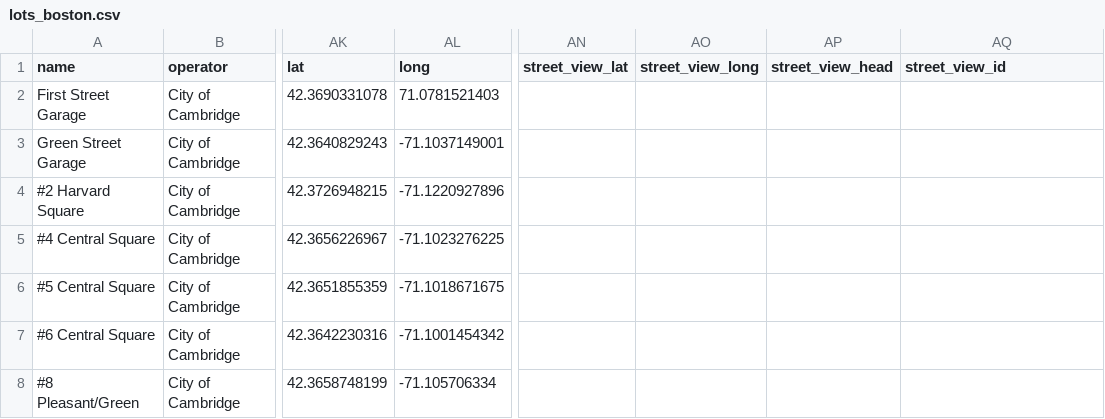
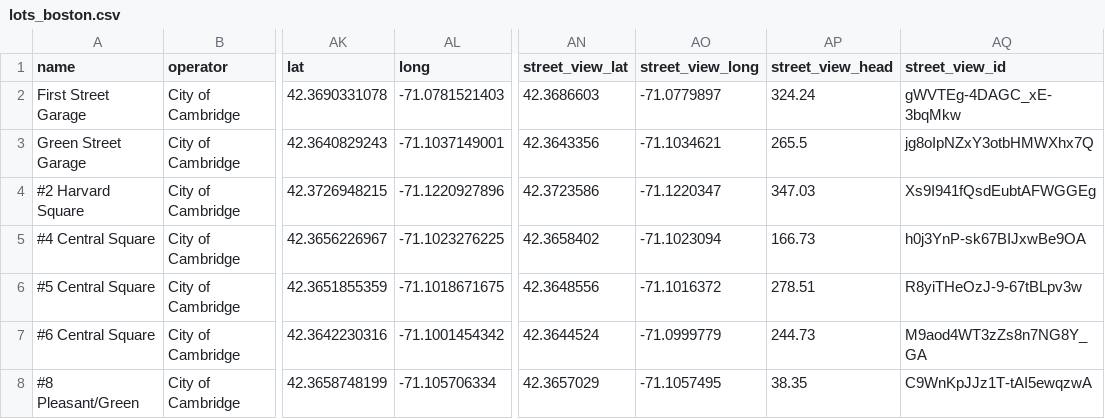
Before and after one commit to prkng/process, a CSV file: prkng_process/data/lots_boston.csv, drawn as a sheet; only a part is shown, gaps mark what is left out; the diff covers the shown part only; the diff names each change by its address in the sheet, - before the commit and + after, or states it on an @@ line.

Commit message:
boston streetview lots

```diff
--- a/prkng_process/data/lots_boston.csv
+++ b/prkng_process/data/lots_boston.csv
-AL2 (long): 71.0781521403
+AL2 (long): -71.0781521403
-AN2 (street_view_lat): (empty)
+AN2 (street_view_lat): 42.3686603
-AO2 (street_view_long): (empty)
+AO2 (street_view_long): -71.0779897
-AP2 (street_view_head): (empty)
+AP2 (street_view_head): 324.24
-AQ2 (street_view_id): (empty)
+AQ2 (street_view_id): gWVTEg-4DAGC_xE-3bqMkw
-AN3 (street_view_lat): (empty)
+AN3 (street_view_lat): 42.3643356
-AO3 (street_view_long): (empty)
+AO3 (street_view_long): -71.1034621
-AP3 (street_view_head): (empty)
+AP3 (street_view_head): 265.5
-AQ3 (street_view_id): (empty)
+AQ3 (street_view_id): jg8oIpNZxY3otbHMWXhx7Q
-AN4 (street_view_lat): (empty)
+AN4 (street_view_lat): 42.3723586
-AO4 (street_view_long): (empty)
+AO4 (street_view_long): -71.1220347
-AP4 (street_view_head): (empty)
+AP4 (street_view_head): 347.03
-AQ4 (street_view_id): (empty)
+AQ4 (street_view_id): Xs9I941fQsdEubtAFWGGEg
-AN5 (street_view_lat): (empty)
+AN5 (street_view_lat): 42.3658402
-AO5 (street_view_long): (empty)
+AO5 (street_view_long): -71.1023094
-AP5 (street_view_head): (empty)
+AP5 (street_view_head): 166.73
-AQ5 (street_view_id): (empty)
+AQ5 (street_view_id): h0j3YnP-sk67BIJxwBe9OA
-AN6 (street_view_lat): (empty)
+AN6 (street_view_lat): 42.3648556
-AO6 (street_view_long): (empty)
+AO6 (street_view_long): -71.1016372
-AP6 (street_view_head): (empty)
+AP6 (street_view_head): 278.51
-AQ6 (street_view_id): (empty)
+AQ6 (street_view_id): R8yiTHeOzJ-9-67tBLpv3w
-AN7 (street_view_lat): (empty)
+AN7 (street_view_lat): 42.3644524
-AO7 (street_view_long): (empty)
+AO7 (street_view_long): -71.0999779
-AP7 (street_view_head): (empty)
+AP7 (street_view_head): 244.73
-AQ7 (street_view_id): (empty)
+AQ7 (street_view_id): M9aod4WT3zZs8n7NG8Y_GA
-AN8 (street_view_lat): (empty)
+AN8 (street_view_lat): 42.3657029
-AO8 (street_view_long): (empty)
+AO8 (street_view_long): -71.1057495
-AP8 (street_view_head): (empty)
+AP8 (street_view_head): 38.35
-AQ8 (street_view_id): (empty)
+AQ8 (street_view_id): C9WnKpJJz1T-tAI5ewqzwA
```
Also changed, not shown: 48 edited cells elsewhere in this file.
